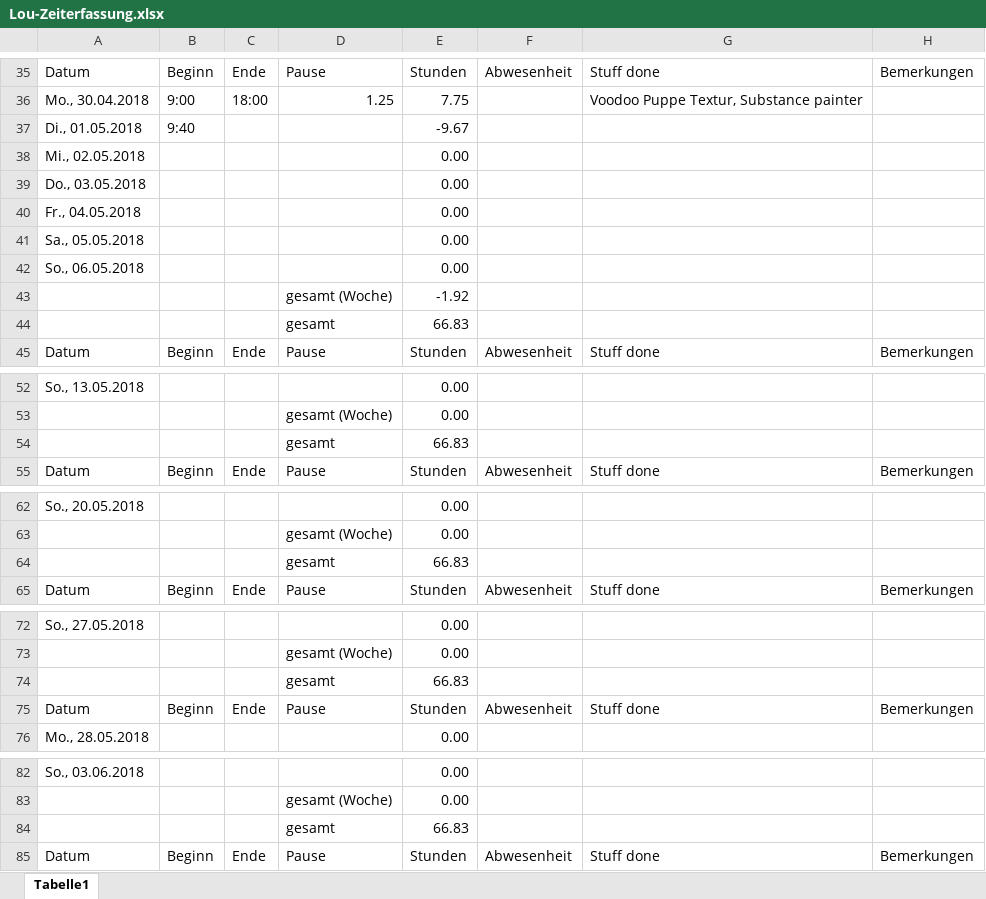
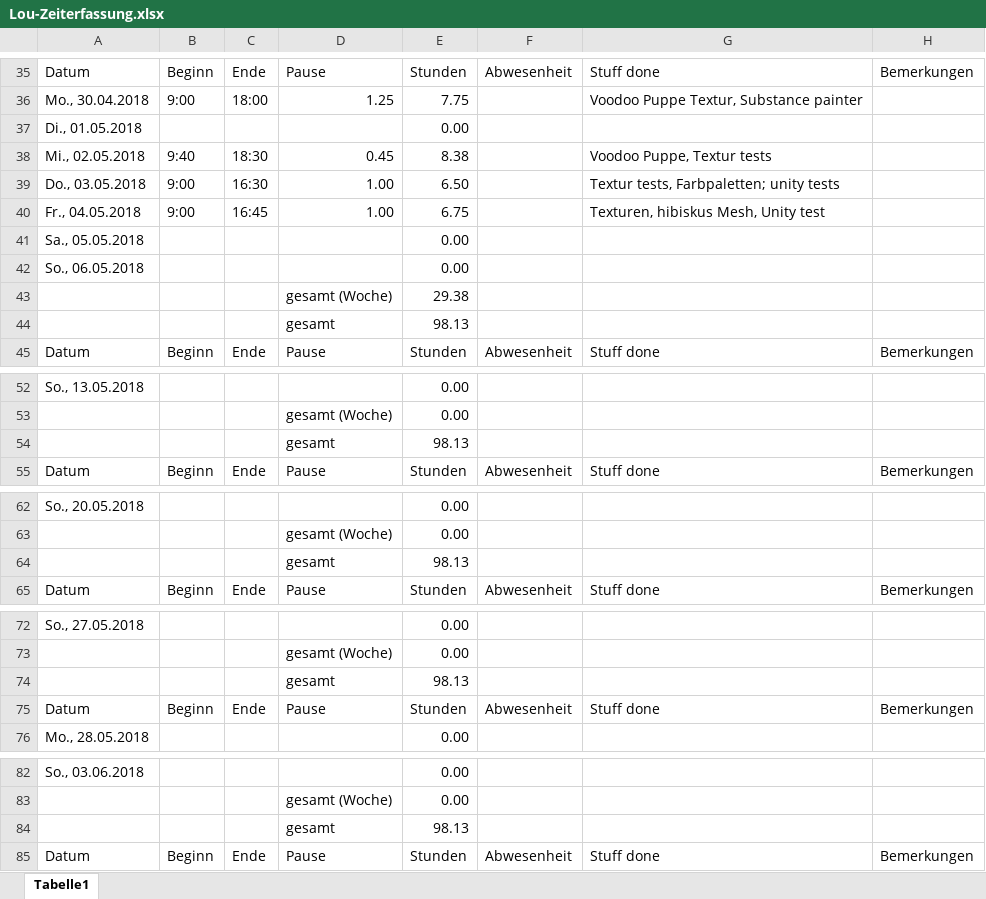
Before and after one commit to ArtjomProGrammer/Voodoo, an Excel workbook: _WIP/Lou/Lou-Zeiterfassung.xlsx, sheet Tabelle1, drawn as a sheet; only a part is shown, gaps mark what is left out; values as stored, in another font and other column widths than the file's, no cell formats; removed rows and columns are numbered as before the commit, all else as after; the diff covers the shown part only; the diff names each change by its address in the sheet, - before the commit and + after, or states it on an @@ line.

Commit message:
Zeit

```diff
--- a/_WIP/Lou/Lou-Zeiterfassung.xlsx (sheet Tabelle1)
+++ b/_WIP/Lou/Lou-Zeiterfassung.xlsx (sheet Tabelle1)
-row 37: Di., 01.05.2018 | 9:40 |  |  | -9.67
-A37: Mi., 02.05.2018
+A37: Di., 01.05.2018
-row 39: Do., 03.05.2018 |  |  |  | 0.00
-row 40: Fr., 04.05.2018 |  |  |  | 0.00
+row 38: Mi., 02.05.2018 | 9:40 | 18:30 | 0.45 | 8.38 |  | Voodoo Puppe, Textur tests
+row 39: Do., 03.05.2018 | 9:00 | 16:30 | 1.00 | 6.50 |  | Textur tests, Farbpaletten; unity tests
+row 40: Fr., 04.05.2018 | 9:00 | 16:45 | 1.00 | 6.75 |  | Texturen, hibiskus Mesh, Unity test
-E43: -1.92
+E43: 29.38
-E44: 66.83
+E44: 98.13
-E54: 66.83
+E54: 98.13
-E64: 66.83
+E64: 98.13
-E74: 66.83
+E74: 98.13
-E84: 66.83
+E84: 98.13
```
Also changed, not shown: 10 edited cells elsewhere in this sheet, cell formats, formulas that keep their value.
